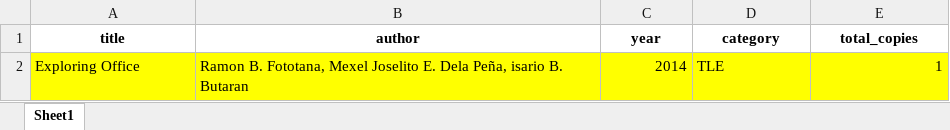
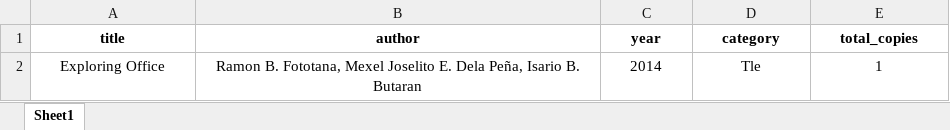
Before and after one commit to Maddwebbot/LMS, an Excel workbook: renderer/assets/sample.xlsx, sheet Sheet1, drawn as a sheet; values as stored, in another font and other column widths than the file's, no borders; charts and pictures not drawn; the diff names each change by its address in the sheet, - before the commit and + after, or states it on an @@ line.

```diff
--- a/renderer/assets/sample.xlsx (sheet Sheet1)
+++ b/renderer/assets/sample.xlsx (sheet Sheet1)
-A2:E2 fill: #FFFF00
+A2:E2 fill: none
-A2:B2 alignment: left
+A2:B2 alignment: center
-B2 (author): …Dela Peña, isario B. Butaran
+B2 (author): …Dela Peña, Isario B. Butaran
-C2 alignment: right
+C2 alignment: center
-D2 (category): TLE
+D2 (category): Tle
-D2 alignment: left
+D2 alignment: center
-E2 alignment: right
+E2 alignment: center
```
Also changed, not shown: charts or pictures, 5 other files.
